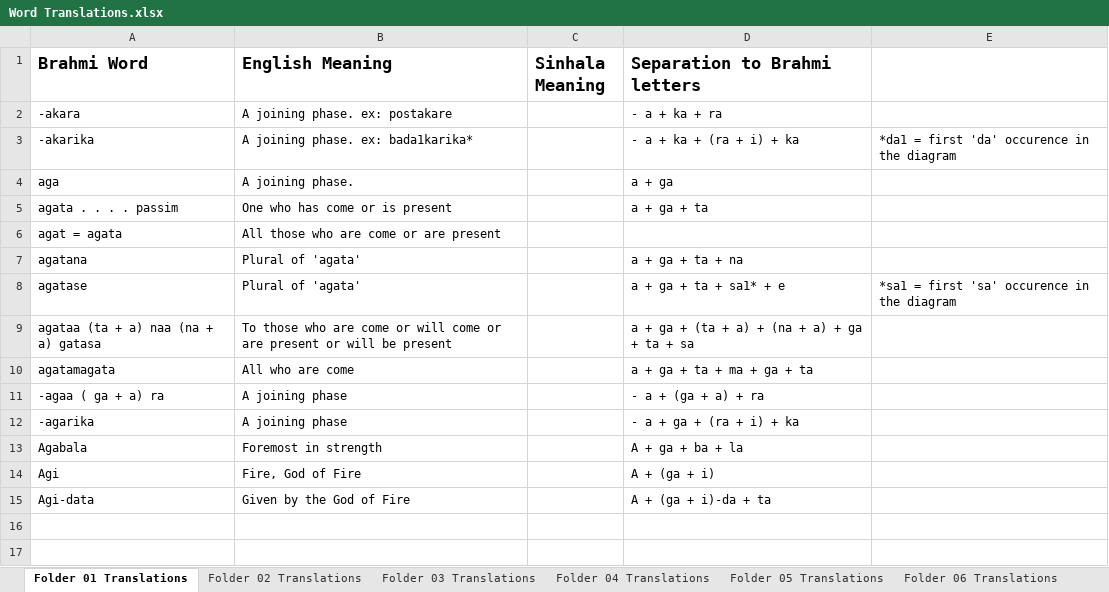
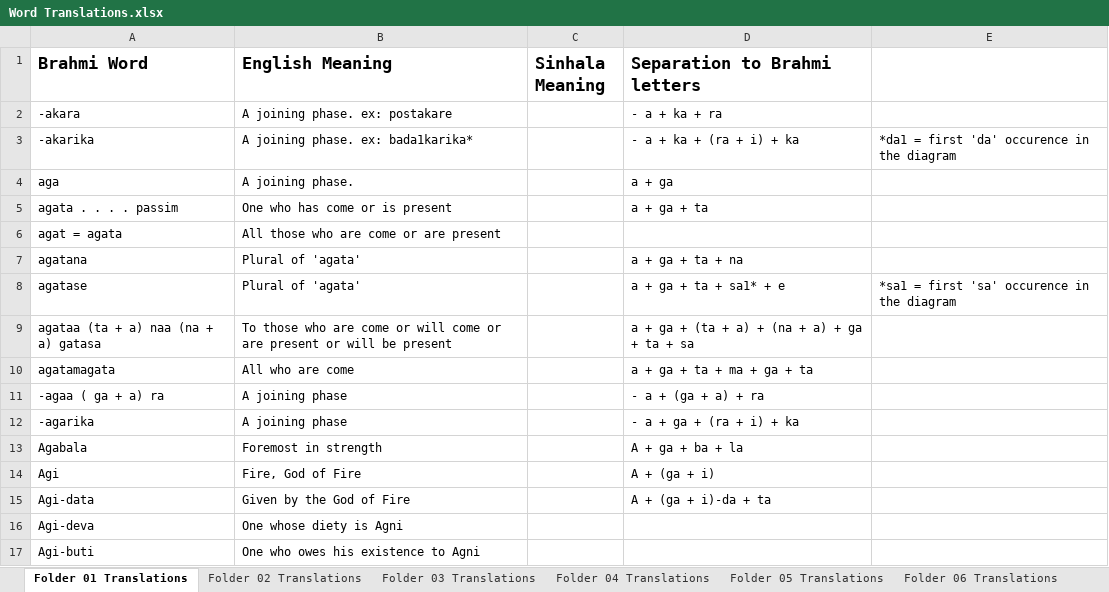
Before and after one commit to ManojLL/Brahmilator, an Excel workbook: Database/Word Translations.xlsx, sheet Folder 01 Translations, drawn as a sheet; values as stored, in another font and other column widths than the file's, no borders; charts and pictures not drawn; the diff names each change by its address in the sheet, - before the commit and + after, or states it on an @@ line.

Commit message:
Updated first file

```diff
--- a/Database/Word Translations.xlsx (sheet Folder 01 Translations)
+++ b/Database/Word Translations.xlsx (sheet Folder 01 Translations)
+row 16: Agi-deva | One whose diety is Agni
+row 17: Agi-buti | One who owes his existence to Agni
```
Also changed, not shown: charts or pictures.
